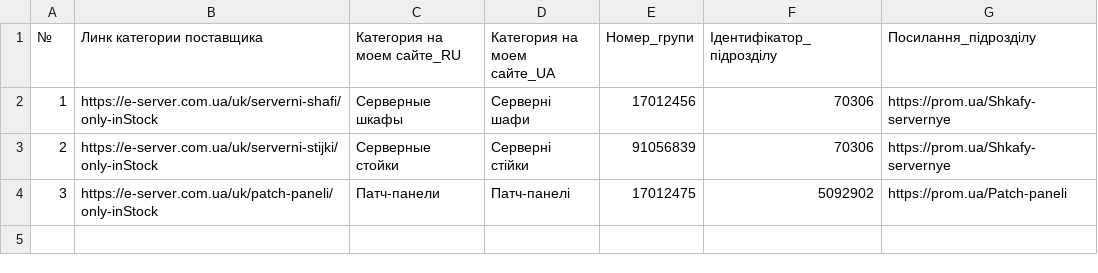
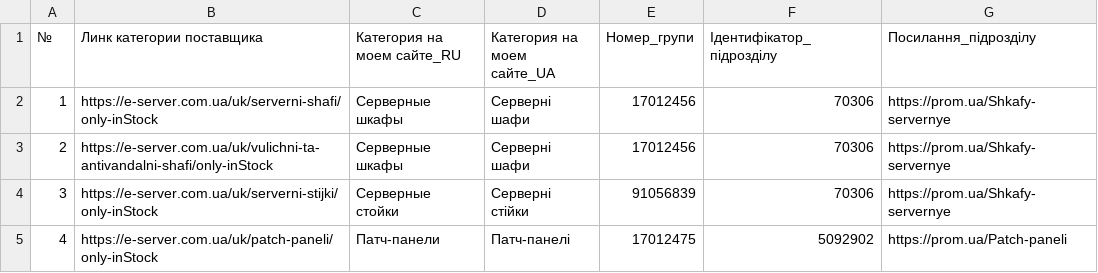
Before and after one commit to oniks98/scrapy-suppliers, a CSV file: data/eserver/eserver_category_retail.csv, drawn as a sheet.

```diff
--- a/data/eserver/eserver_category_retail.csv
+++ b/data/eserver/eserver_category_retail.csv
@@ -2,3 +2,4 @@
 1;https://e-server.com.ua/uk/serverni-shafi/only-inStock;Серверные шкафы;Серверні шафи;17012456;70306;https://prom.ua/Shkafy-servernye
-2;https://e-server.com.ua/uk/serverni-stijki/only-inStock;Серверные стойки;Серверні стійки;91056839;70306;https://prom.ua/Shkafy-servernye
-3;https://e-server.com.ua/uk/patch-paneli/only-inStock;Патч-панели;Патч-панелі;17012475;5092902;https://prom.ua/Patch-paneli
+2;https://e-server.com.ua/uk/vulichni-ta-antivandalni-shafi/only-inStock;Серверные шкафы;Серверні шафи;17012456;70306;https://prom.ua/Shkafy-servernye
+3;https://e-server.com.ua/uk/serverni-stijki/only-inStock;Серверные стойки;Серверні стійки;91056839;70306;https://prom.ua/Shkafy-servernye
+4;https://e-server.com.ua/uk/patch-paneli/only-inStock;Патч-панели;Патч-панелі;17012475;5092902;https://prom.ua/Patch-paneli
```
Also changed, not shown: 16 other files.
